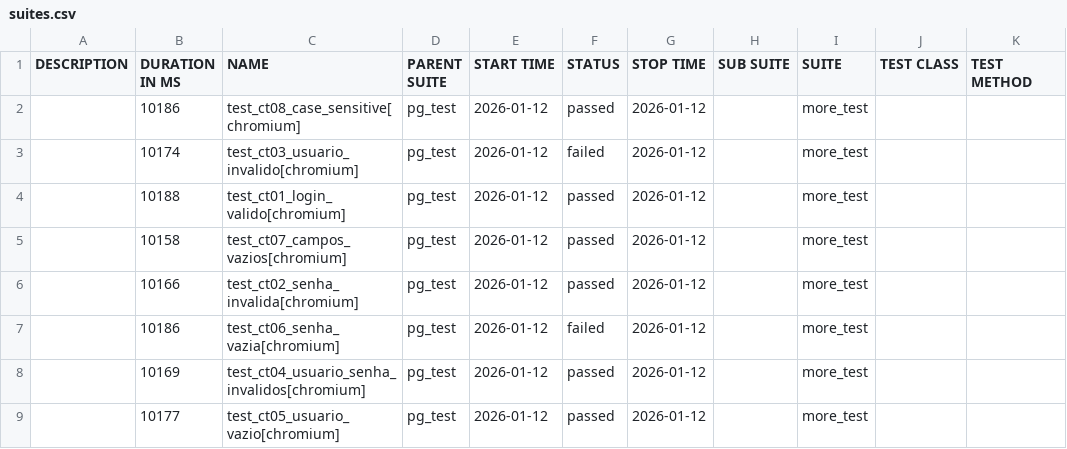
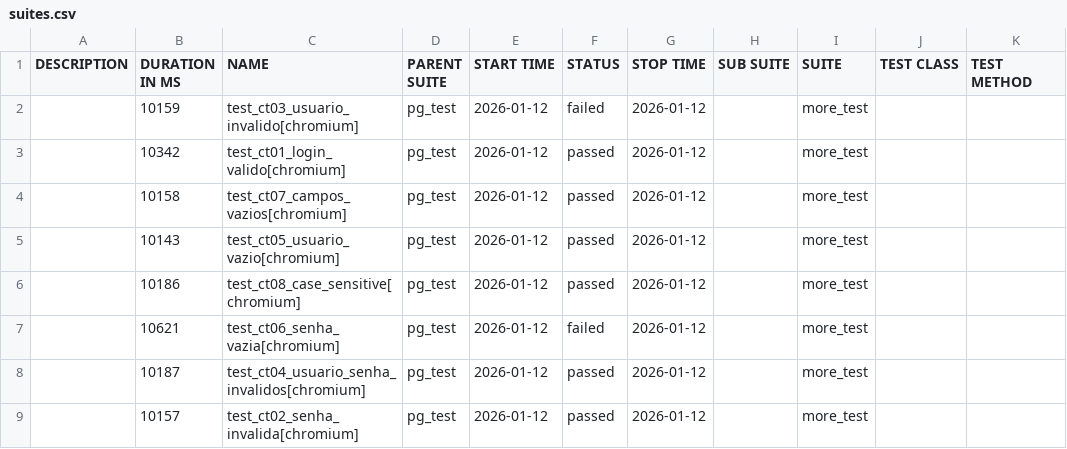
Before and after one commit to ZhOWzz/allure-test-images, a CSV file: data/suites.csv, drawn as a sheet.

```diff
--- a/data/suites.csv
+++ b/data/suites.csv
@@ -1,9 +1,9 @@
 "DESCRIPTION","DURATION IN MS","NAME","PARENT SUITE","START TIME","STATUS","STOP TIME","SUB SUITE","SUITE","TEST CLASS","TEST METHOD"
+"","10159","test_ct03_usuario_invalido[chromium]","pg_test","2026-01-12","failed","2026-01-12","","more_test","",""
+"","10342","test_ct01_login_valido[chromium]","pg_test","2026-01-12","passed","2026-01-12","","more_test","",""
+"","10158","test_ct07_campos_vazios[chromium]","pg_test","2026-01-12","passed","2026-01-12","","more_test","",""
+"","10143","test_ct05_usuario_vazio[chromium]","pg_test","2026-01-12","passed","2026-01-12","","more_test","",""
 "","10186","test_ct08_case_sensitive[chromium]","pg_test","2026-01-12","passed","2026-01-12","","more_test","",""
-"","10174","test_ct03_usuario_invalido[chromium]","pg_test","2026-01-12","failed","2026-01-12","","more_test","",""
-"","10188","test_ct01_login_valido[chromium]","pg_test","2026-01-12","passed","2026-01-12","","more_test","",""
-"","10158","test_ct07_campos_vazios[chromium]","pg_test","2026-01-12","passed","2026-01-12","","more_test","",""
-"","10166","test_ct02_senha_invalida[chromium]","pg_test","2026-01-12","passed","2026-01-12","","more_test","",""
-"","10186","test_ct06_senha_vazia[chromium]","pg_test","2026-01-12","failed","2026-01-12","","more_test","",""
-"","10169","test_ct04_usuario_senha_invalidos[chromium]","pg_test","2026-01-12","passed","2026-01-12","","more_test","",""
-"","10177","test_ct05_usuario_vazio[chromium]","pg_test","2026-01-12","passed","2026-01-12","","more_test","",""
+"","10621","test_ct06_senha_vazia[chromium]","pg_test","2026-01-12","failed","2026-01-12","","more_test","",""
+"","10187","test_ct04_usuario_senha_invalidos[chromium]","pg_test","2026-01-12","passed","2026-01-12","","more_test","",""
+"","10157","test_ct02_senha_invalida[chromium]","pg_test","2026-01-12","passed","2026-01-12","","more_test","",""
```
Also changed, not shown: 44 other files.
